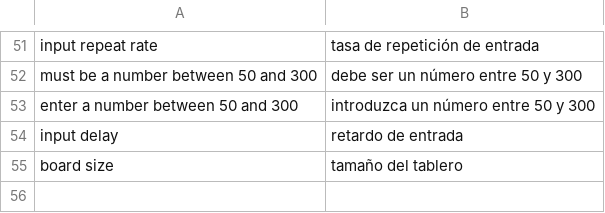
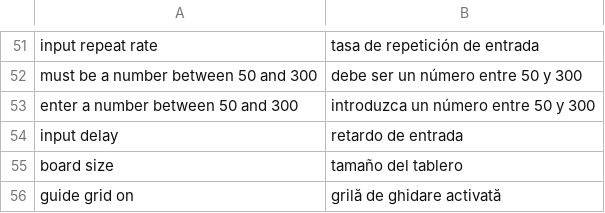
Before and after one commit to electrosy/sdl2-blocks, a CSV file: assets/lang/es.csv, drawn as a sheet; only a part is shown, gaps mark what is left out.

Commit message:
Spanish translation for grid option.

```diff
--- a/assets/lang/es.csv
+++ b/assets/lang/es.csv
@@ -55 +55,2 @@ input delay,retardo de entrada
 board size,tamaño del tablero
+guide grid on,grilă de ghidare activată
```
Also changed, not shown: assets/lang/en.csv, 1 other file.
